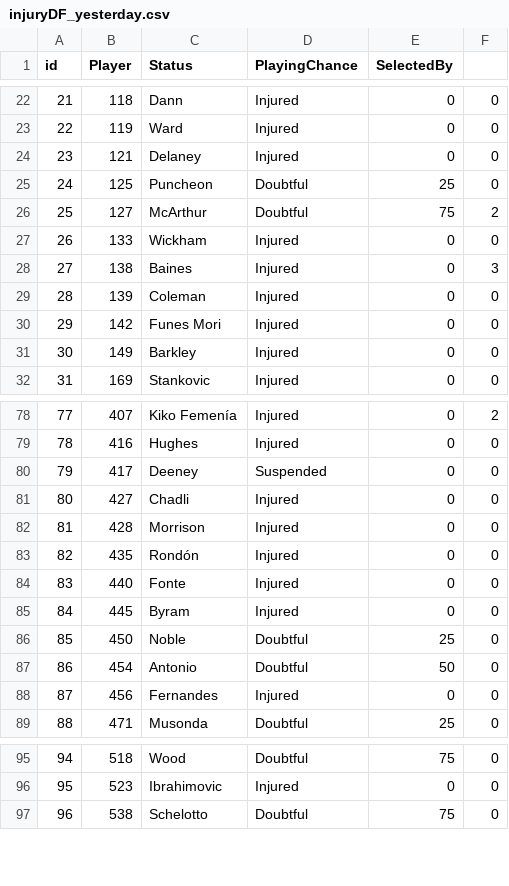
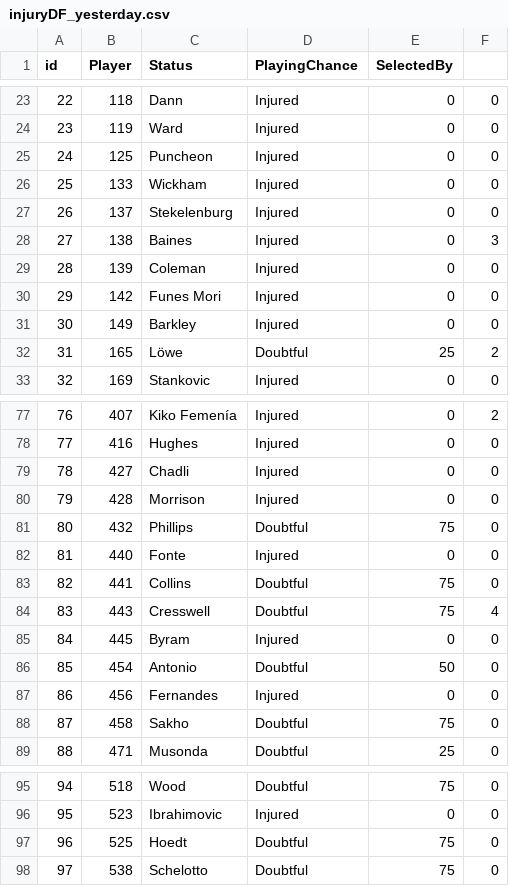
Before and after one commit to gpoudel/FPL-Analytics, a CSV file: fplBoardLive/data/injuryDF_yesterday.csv, drawn as a sheet; only a part is shown, gaps mark what is left out; removed rows and columns are numbered as before the commit, all else as after; the diff covers the shown part only; the diff names each change by its address in the sheet, - before the commit and + after, or states it on an @@ line.

```diff
--- a/fplBoardLive/data/injuryDF_yesterday.csv
+++ b/fplBoardLive/data/injuryDF_yesterday.csv
@@ column A (id) renumbered from row 3 down @@
-row 24: 23 | 121 | Delaney | Injured | 0 | 0
-D25 (PlayingChance): Doubtful
+D25 (PlayingChance): Injured
-E25 (SelectedBy): 25
+E25 (SelectedBy): 0
-row 26: 25 | 127 | McArthur | Doubtful | 75 | 2
+row 27: 26 | 137 | Stekelenburg | Injured | 0 | 0
+row 32: 31 | 165 | Löwe | Doubtful | 25 | 2
-row 80: 79 | 417 | Deeney | Suspended | 0 | 0
-row 83: 82 | 435 | Rondón | Injured | 0 | 0
+row 81: 80 | 432 | Phillips | Doubtful | 75 | 0
+row 83: 82 | 441 | Collins | Doubtful | 75 | 0
+row 84: 83 | 443 | Cresswell | Doubtful | 75 | 4
-row 86: 85 | 450 | Noble | Doubtful | 25 | 0
+row 88: 87 | 458 | Sakho | Doubtful | 75 | 0
+row 97: 96 | 525 | Hoedt | Doubtful | 75 | 0
```
Also changed, not shown: 5 added rows, 6 removed rows and 8 edited cells elsewhere in this file, fplBoardLive/data/DailyPriceUpdate.csv, 16 other files.
